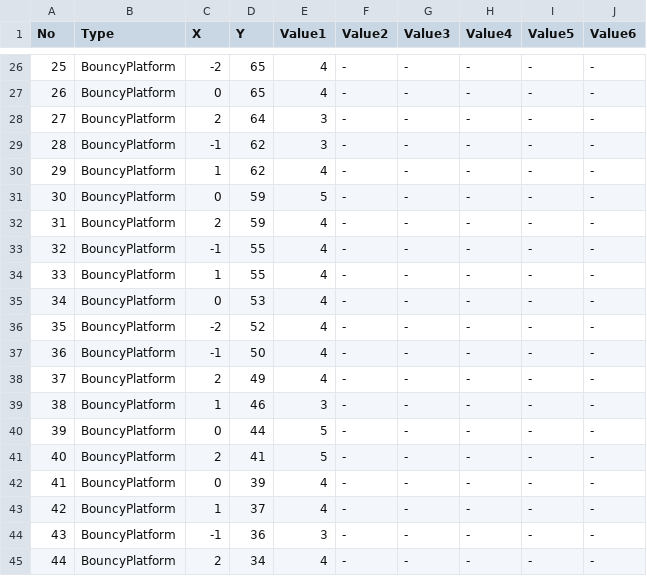
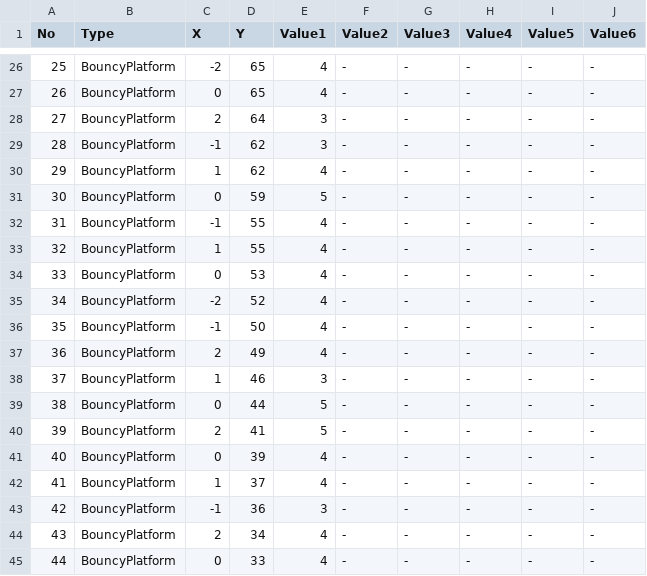
Before and after one commit to dkstlzu/EvenIGamethon5_7Team, a CSV file: Production/Assets/MapData/3. Stage2_2MapData.csv, drawn as a sheet; only a part is shown, gaps mark what is left out; the diff covers the shown part only.

```diff
--- a/Production/Assets/MapData/3. Stage2_2MapData.csv
+++ b/Production/Assets/MapData/3. Stage2_2MapData.csv
@@ -31,15 +31,15 @@ No,Type,X,Y,Value1,Value2,Value3,Value4,Value5,Value6
 30,BouncyPlatform,0,59,5,-,-,-,-,-
-31,BouncyPlatform,2,59,4,-,-,-,-,-
-32,BouncyPlatform,-1,55,4,-,-,-,-,-
-33,BouncyPlatform,1,55,4,-,-,-,-,-
-34,BouncyPlatform,0,53,4,-,-,-,-,-
-35,BouncyPlatform,-2,52,4,-,-,-,-,-
-36,BouncyPlatform,-1,50,4,-,-,-,-,-
-37,BouncyPlatform,2,49,4,-,-,-,-,-
-38,BouncyPlatform,1,46,3,-,-,-,-,-
-39,BouncyPlatform,0,44,5,-,-,-,-,-
-40,BouncyPlatform,2,41,5,-,-,-,-,-
-41,BouncyPlatform,0,39,4,-,-,-,-,-
-42,BouncyPlatform,1,37,4,-,-,-,-,-
-43,BouncyPlatform,-1,36,3,-,-,-,-,-
-44,BouncyPlatform,2,34,4,-,-,-,-,-
+31,BouncyPlatform,-1,55,4,-,-,-,-,-
+32,BouncyPlatform,1,55,4,-,-,-,-,-
+33,BouncyPlatform,0,53,4,-,-,-,-,-
+34,BouncyPlatform,-2,52,4,-,-,-,-,-
+35,BouncyPlatform,-1,50,4,-,-,-,-,-
+36,BouncyPlatform,2,49,4,-,-,-,-,-
+37,BouncyPlatform,1,46,3,-,-,-,-,-
+38,BouncyPlatform,0,44,5,-,-,-,-,-
+39,BouncyPlatform,2,41,5,-,-,-,-,-
+40,BouncyPlatform,0,39,4,-,-,-,-,-
+41,BouncyPlatform,1,37,4,-,-,-,-,-
+42,BouncyPlatform,-1,36,3,-,-,-,-,-
+43,BouncyPlatform,2,34,4,-,-,-,-,-
+44,BouncyPlatform,0,33,4,-,-,-,-,-
```
Also changed, not shown: 132 edited cells elsewhere in this file, Production/Assets/MapData/3. Stage2_1MapData.csv, Production/Assets/MapData/3. Stage2_3MapData.csv, 3 other files.
